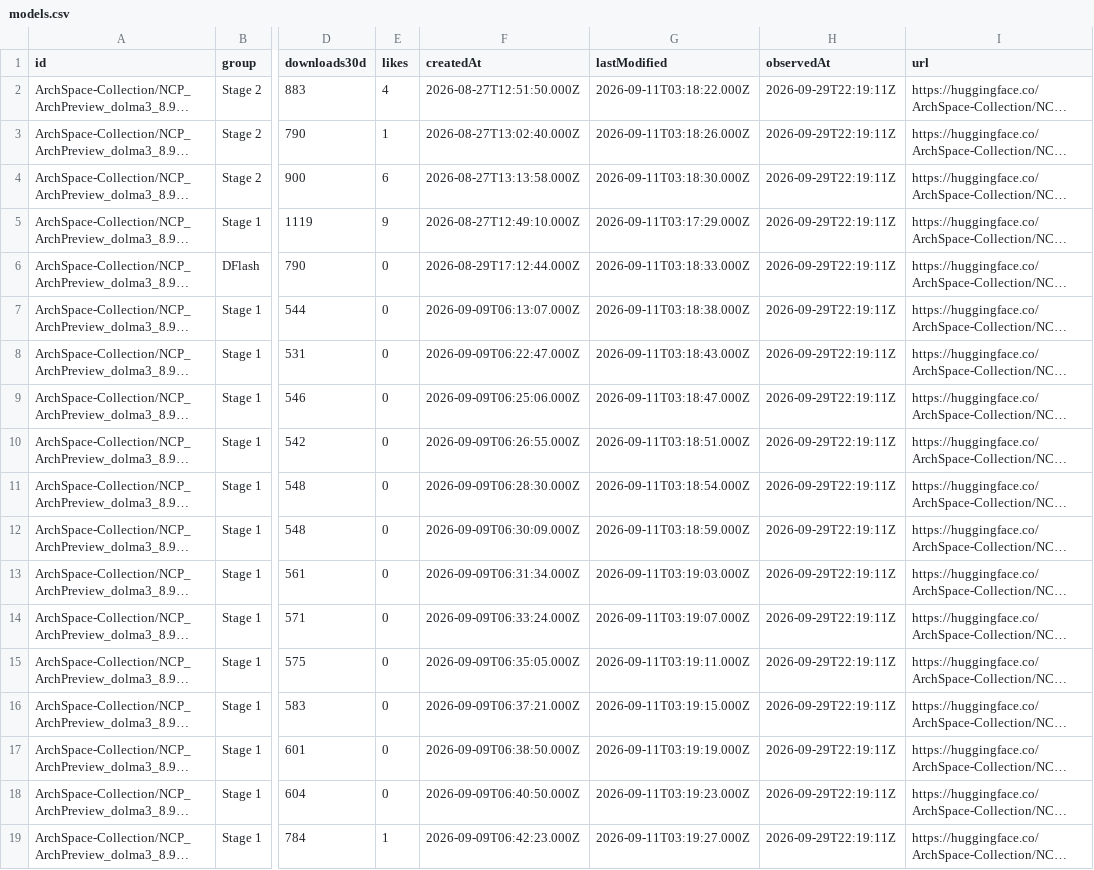
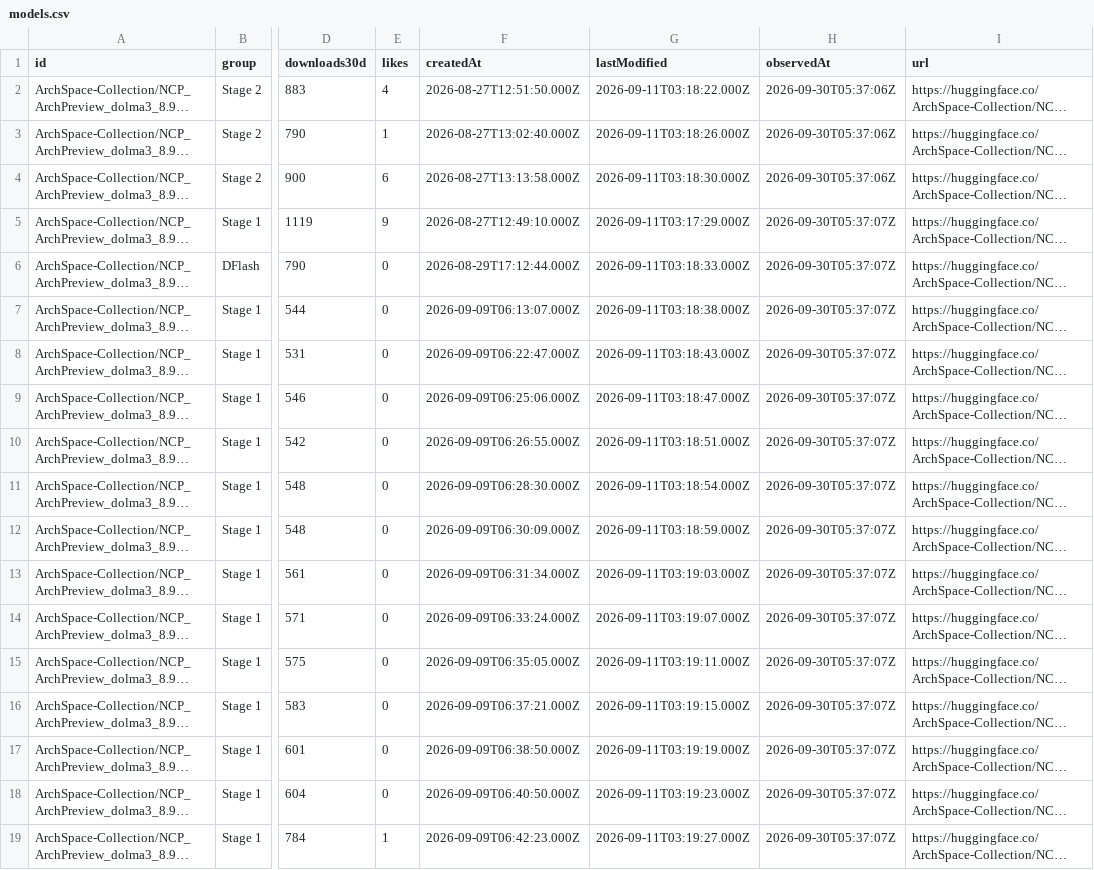
Before and after one commit to LuckySJTU/ncp-archpreview-downloads, a CSV file: docs/data/models.csv, drawn as a sheet; only a part is shown, gaps mark what is left out; long unchanged cells end in …; the diff names each change by its address in the sheet, - before the commit and + after, or states it on an @@ line.

```diff
--- a/docs/data/models.csv
+++ b/docs/data/models.csv
-H2:H4 (observedAt): 2026-09-29T22:19:11Z
+H2:H4 (observedAt): 2026-09-30T05:37:06Z
-H5:H19 (observedAt): 2026-09-29T22:19:11Z
+H5:H19 (observedAt): 2026-09-30T05:37:07Z
```
Also changed, not shown: docs/data/modelscope/models.csv, 6 other files.
